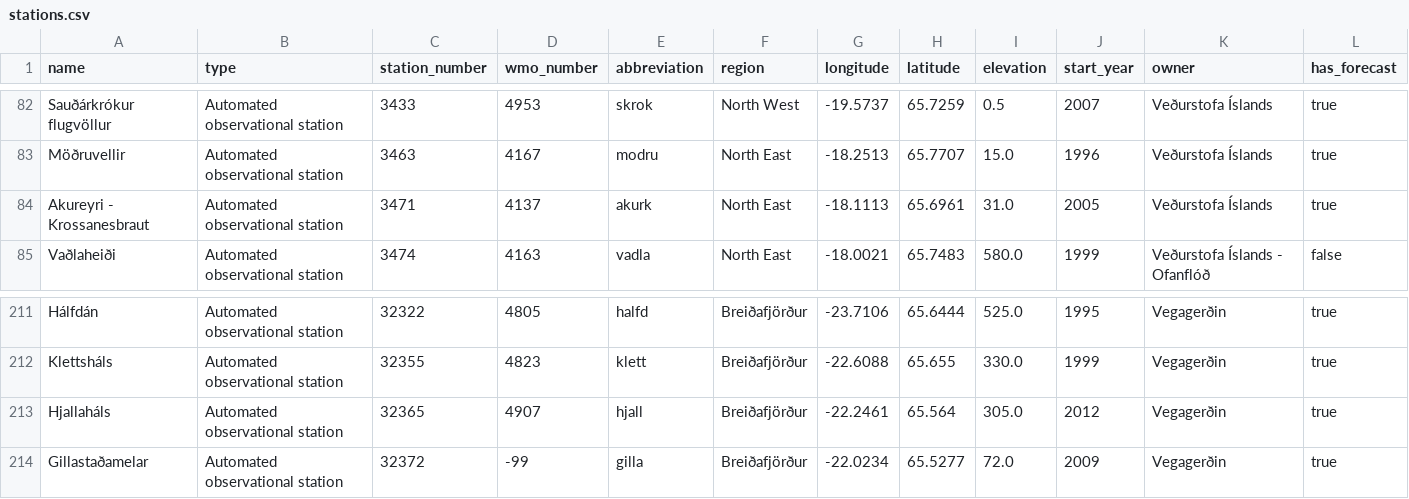
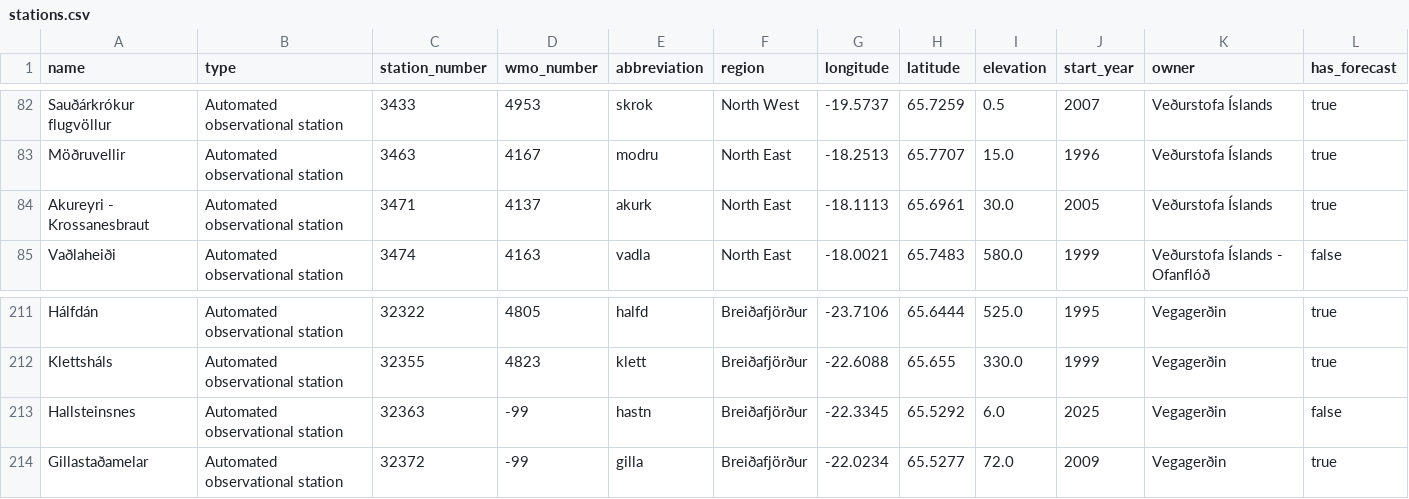
Before and after one commit to flother/weather_stations_iceland, a CSV file: stations.csv, drawn as a sheet; only a part is shown, gaps mark what is left out.

Commit message:
Update weather stations data
1 station changed, 1 station added, 1 station removed

1 station changed

  station_number: 3471
    elevation: "31.0" => "30.0"

1 station added

  name: Hallsteinsnes
  type: Automated observational station
  station_number: 32363
  wmo_number: -99
  abbreviation: hastn
  region: Breiðafjörður
  longitude: -22.3345
  latitude: 65.5292
  elevation: 6.0
  start_year: 2025
  owner: Vegagerðin
  has_forecast: false

1 station removed

  name: Hjallaháls
  type: Automated observational station
  station_number: 32365
  wmo_number: 4907
  abbreviation: hjall
  region: Breiðafjörður
  longitude: -22.2461
  latitude: 65.564
  elevation: 305.0
  start_year: 2012
  owner: Vegagerðin
  has_forecast: true

```diff
--- a/stations.csv
+++ b/stations.csv
@@ -83,3 +83,3 @@ Sauðárkrókur flugvöllur,Automated observational station,3433,4953,skrok,Nort
 Möðruvellir,Automated observational station,3463,4167,modru,North East,-18.2513,65.7707,15.0,1996,Veðurstofa Íslands,true
-Akureyri - Krossanesbraut,Automated observational station,3471,4137,akurk,North East,-18.1113,65.6961,31.0,2005,Veðurstofa Íslands,true
+Akureyri - Krossanesbraut,Automated observational station,3471,4137,akurk,North East,-18.1113,65.6961,30.0,2005,Veðurstofa Íslands,true
 Vaðlaheiði,Automated observational station,3474,4163,vadla,North East,-18.0021,65.7483,580.0,1999,Veðurstofa Íslands - Ofanflóð,false
@@ -212,3 +212,3 @@ Hálfdán,Automated observational station,32322,4805,halfd,Breiðafjörður,-23.
 Klettsháls,Automated observational station,32355,4823,klett,Breiðafjörður,-22.6088,65.655,330.0,1999,Vegagerðin,true
-Hjallaháls,Automated observational station,32365,4907,hjall,Breiðafjörður,-22.2461,65.564,305.0,2012,Vegagerðin,true
+Hallsteinsnes,Automated observational station,32363,-99,hastn,Breiðafjörður,-22.3345,65.5292,6.0,2025,Vegagerðin,false
 Gillastaðamelar,Automated observational station,32372,-99,gilla,Breiðafjörður,-22.0234,65.5277,72.0,2009,Vegagerðin,true
```
Also changed, not shown: 1 other file.
